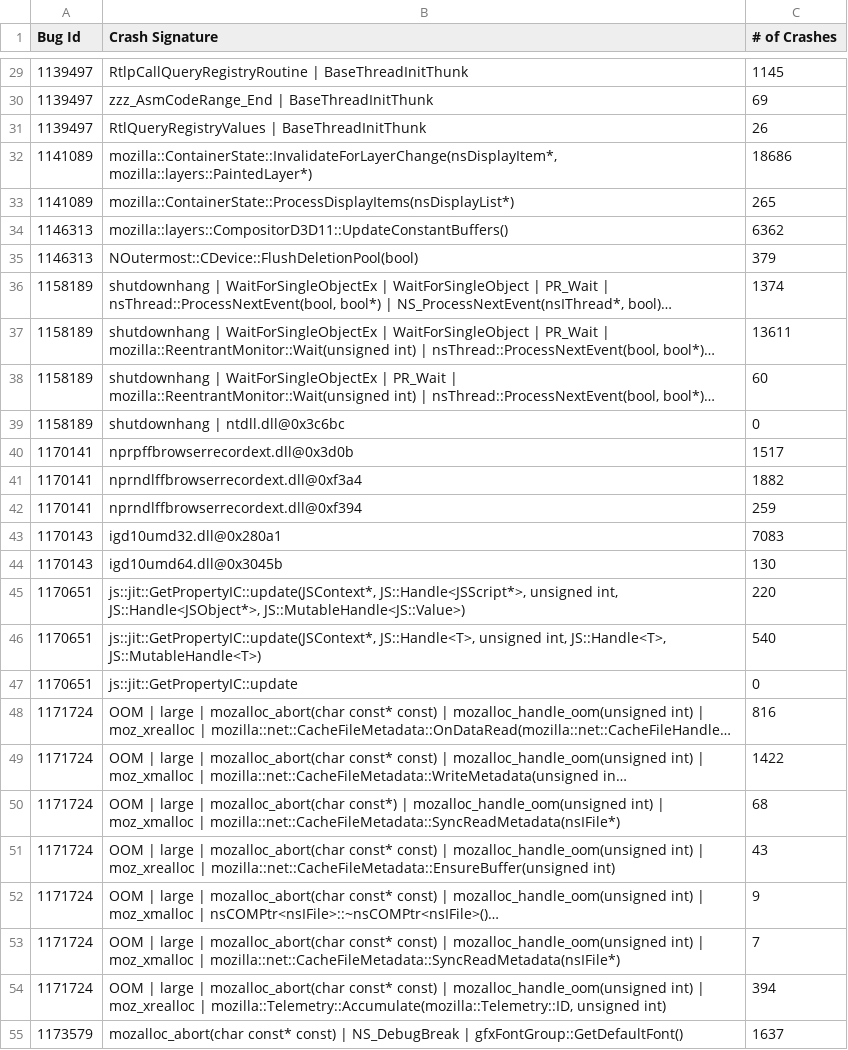
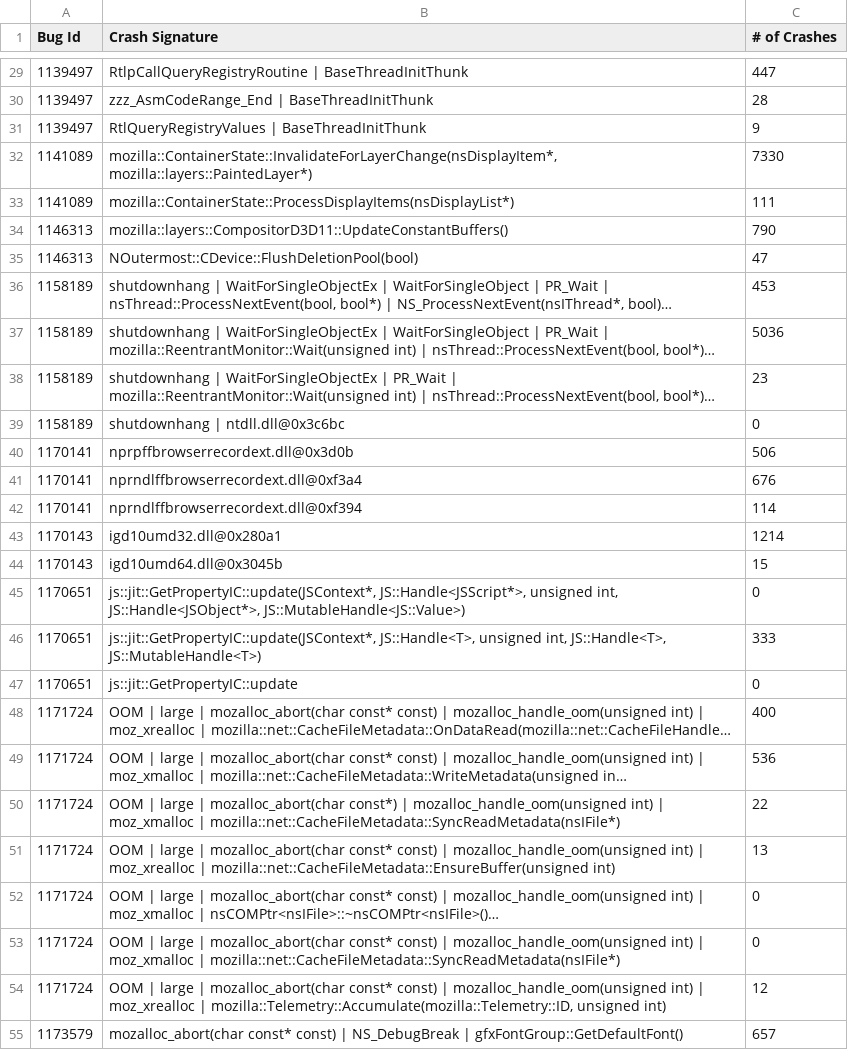
Before and after one commit to kglazko/crash-stats-bugzilla, a CSV file: crashesInRange.csv, drawn as a sheet; only a part is shown, gaps mark what is left out; long unchanged cells end in …; the diff covers the shown part only; the diff names each change by its address in the sheet, - before the commit and + after, or states it on an @@ line.

```diff
--- a/crashesInRange.csv
+++ b/crashesInRange.csv
-C29 (# of Crashes): 1145
+C29 (# of Crashes): 447
-C30 (# of Crashes): 69
+C30 (# of Crashes): 28
-C31 (# of Crashes): 26
+C31 (# of Crashes): 9
-C32 (# of Crashes): 18686
+C32 (# of Crashes): 7330
-C33 (# of Crashes): 265
+C33 (# of Crashes): 111
-C34 (# of Crashes): 6362
+C34 (# of Crashes): 790
-C35 (# of Crashes): 379
+C35 (# of Crashes): 47
-C36 (# of Crashes): 1374
+C36 (# of Crashes): 453
-C37 (# of Crashes): 13611
+C37 (# of Crashes): 5036
-C38 (# of Crashes): 60
+C38 (# of Crashes): 23
-C40 (# of Crashes): 1517
+C40 (# of Crashes): 506
-C41 (# of Crashes): 1882
+C41 (# of Crashes): 676
-C42 (# of Crashes): 259
+C42 (# of Crashes): 114
-C43 (# of Crashes): 7083
+C43 (# of Crashes): 1214
-C44 (# of Crashes): 130
+C44 (# of Crashes): 15
-C45 (# of Crashes): 220
+C45 (# of Crashes): 0
-C46 (# of Crashes): 540
+C46 (# of Crashes): 333
-C48 (# of Crashes): 816
+C48 (# of Crashes): 400
-C49 (# of Crashes): 1422
+C49 (# of Crashes): 536
-C50 (# of Crashes): 68
+C50 (# of Crashes): 22
-C51 (# of Crashes): 43
+C51 (# of Crashes): 13
-C52 (# of Crashes): 9
+C52 (# of Crashes): 0
-C53 (# of Crashes): 7
+C53 (# of Crashes): 0
-C54 (# of Crashes): 394
+C54 (# of Crashes): 12
-C55 (# of Crashes): 1637
+C55 (# of Crashes): 657
```
Also changed, not shown: 20 edited cells elsewhere in this file, 2 other files.
